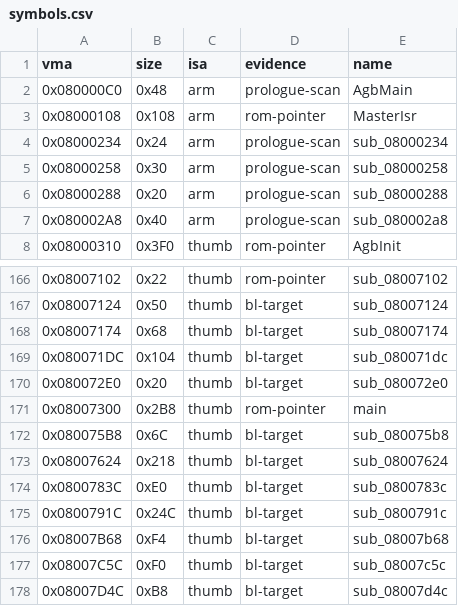
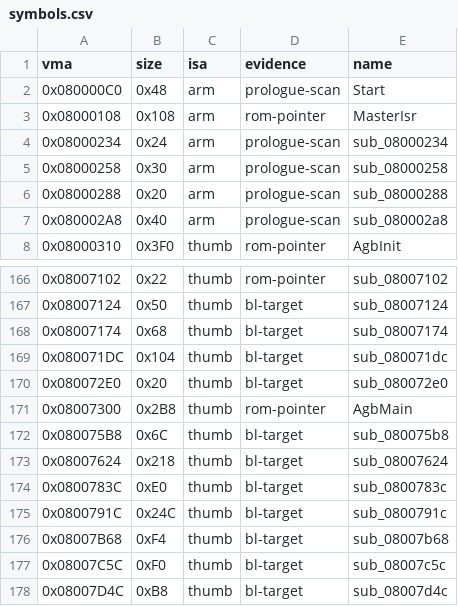
Before and after one commit to overjt/knidl, a CSV file: docs/analysis/symbols.csv, drawn as a sheet; only a part is shown, gaps mark what is left out.

```diff
--- a/docs/analysis/symbols.csv
+++ b/docs/analysis/symbols.csv
@@ -1,3 +1,3 @@
 vma,size,isa,evidence,name
-0x080000C0,0x48,arm,prologue-scan,AgbMain
+0x080000C0,0x48,arm,prologue-scan,Start
 0x08000108,0x108,arm,rom-pointer,MasterIsr
@@ -170,3 +170,3 @@ vma,size,isa,evidence,name
 0x080072E0,0x20,thumb,bl-target,sub_080072e0
-0x08007300,0x2B8,thumb,rom-pointer,main
+0x08007300,0x2B8,thumb,rom-pointer,AgbMain
 0x080075B8,0x6C,thumb,bl-target,sub_080075b8
```
Also changed, not shown: 23 other files.
